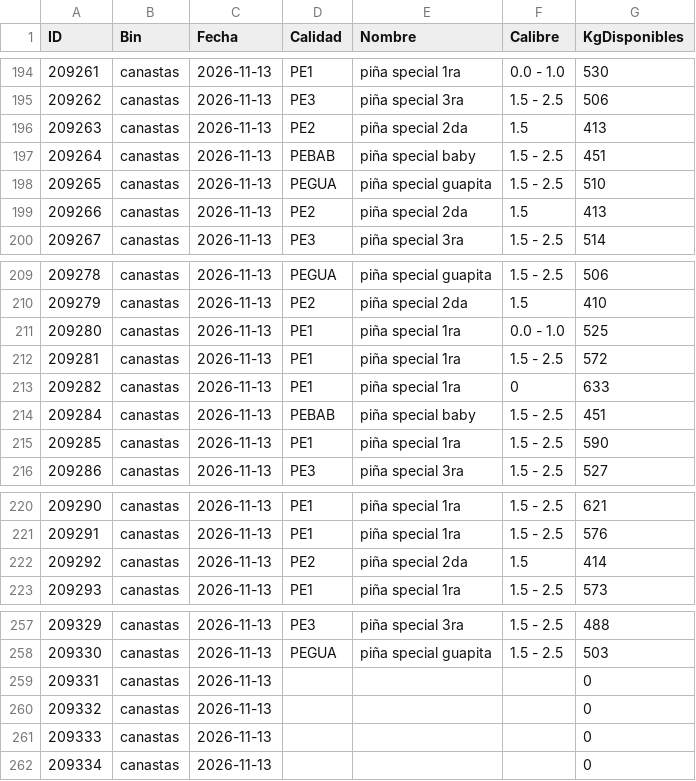
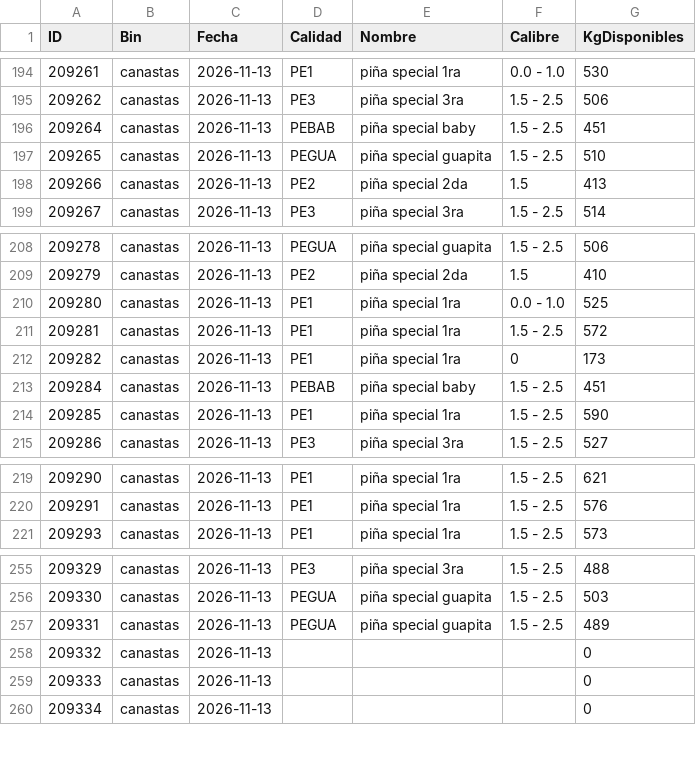
Before and after one commit to logisticaguapa-arch/inventario-fruta, a CSV file: inventario.csv, drawn as a sheet; only a part is shown, gaps mark what is left out.

```diff
--- a/inventario.csv
+++ b/inventario.csv
@@ -195,3 +195,2 @@ ID,Bin,Fecha,Calidad,Nombre,Calibre,KgDisponibles
 209262,canastas,2026-11-13,PE3,piña special 3ra,1.5 - 2.5,506
-209263,canastas,2026-11-13,PE2,piña special 2da,1.5,413
 209264,canastas,2026-11-13,PEBAB,piña special baby,1.5 - 2.5,451
@@ -212,3 +211,3 @@ ID,Bin,Fecha,Calidad,Nombre,Calibre,KgDisponibles
 209281,canastas,2026-11-13,PE1,piña special 1ra,1.5 - 2.5,572
-209282,canastas,2026-11-13,PE1,piña special 1ra,0,633
+209282,canastas,2026-11-13,PE1,piña special 1ra,0,173
 209284,canastas,2026-11-13,PEBAB,piña special baby,1.5 - 2.5,451
@@ -221,3 +220,2 @@ ID,Bin,Fecha,Calidad,Nombre,Calibre,KgDisponibles
 209291,canastas,2026-11-13,PE1,piña special 1ra,1.5 - 2.5,576
-209292,canastas,2026-11-13,PE2,piña special 2da,1.5,414
 209293,canastas,2026-11-13,PE1,piña special 1ra,1.5 - 2.5,573
@@ -258,3 +256,3 @@ ID,Bin,Fecha,Calidad,Nombre,Calibre,KgDisponibles
 209330,canastas,2026-11-13,PEGUA,piña special guapita,1.5 - 2.5,503
-209331,canastas,2026-11-13,,,,0
+209331,canastas,2026-11-13,PEGUA,piña special guapita,1.5 - 2.5,489
 209332,canastas,2026-11-13,,,,0
```
Also changed, not shown: horaingreso.csv, procesado.csv, 2 other files.
